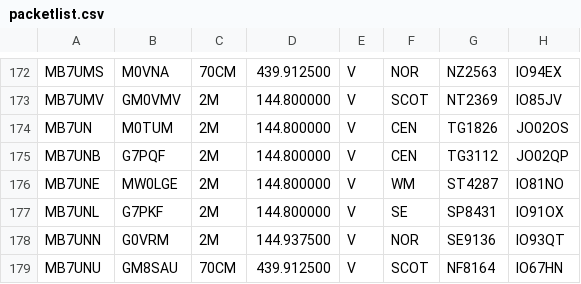
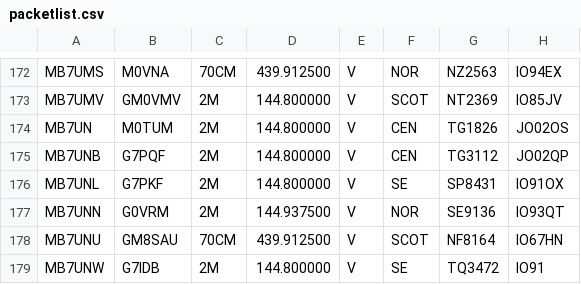
Before and after one commit to doismellburning/etcc-csv-scrape, a CSV file: packetlist.csv, drawn as a sheet; only a part is shown, gaps mark what is left out; the shorter side is filled out with more unchanged rows.

```diff
--- a/packetlist.csv
+++ b/packetlist.csv
@@ -175,3 +175,2 @@ MB7UN,M0TUM,2M,144.800000,V,CEN,TG1826,JO02OS,
 MB7UNB,G7PQF,2M,144.800000,V,CEN,TG3112,JO02QP,
-MB7UNE,MW0LGE,2M,144.800000,V,WM,ST4287,IO81NO,
 MB7UNL,G7PKF,2M,144.800000,V,SE,SP8431,IO91OX,
```
Also changed, not shown: 1 other file.
